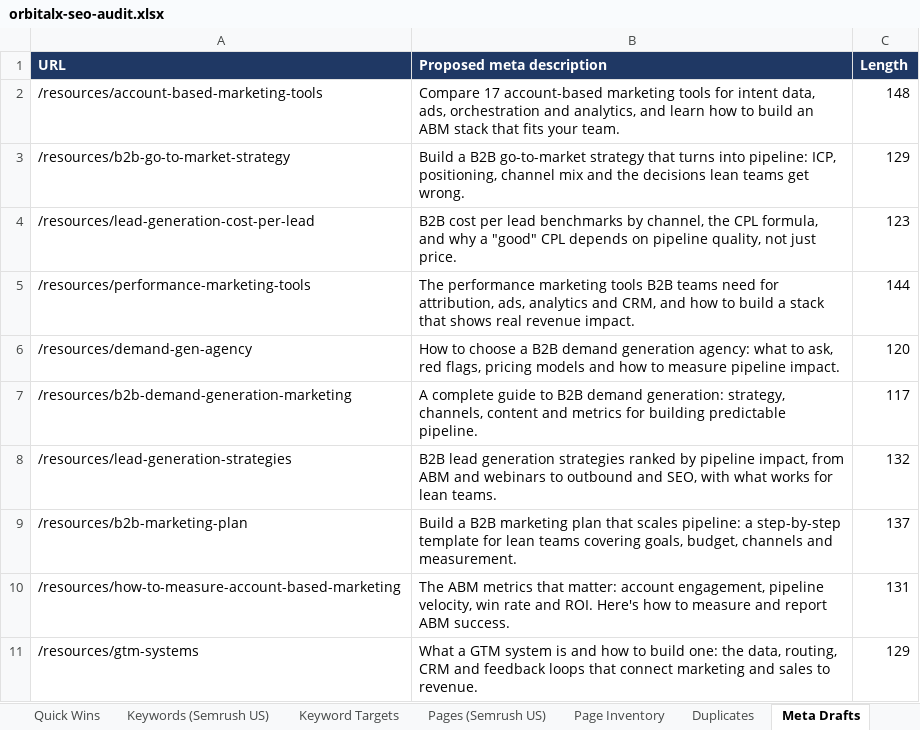
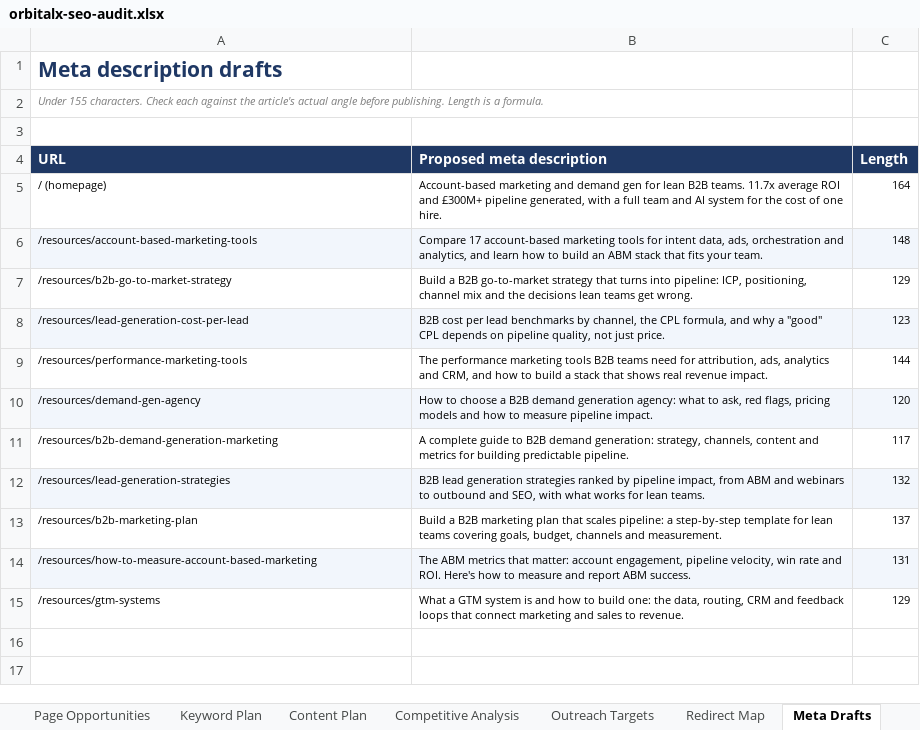
Before and after one commit to rad92/seoaudit, an Excel workbook: orbitalx-seo-audit.xlsx, sheet Meta Drafts, drawn as a sheet; values as stored, in another font and other column widths than the file's, no borders; charts and pictures and conditional formats not drawn; addresses are those after the commit; the diff names each change by its address in the sheet, - before the commit and + after, or states it on an @@ line.

```diff
--- a/orbitalx-seo-audit.xlsx (sheet Meta Drafts)
+++ b/orbitalx-seo-audit.xlsx (sheet Meta Drafts)
-sheet tab: Pages (Semrush US)
+sheet tab: Page Opportunities
-sheet tab: Duplicates
+sheet tab: Content Plan
-sheet tab: Keyword Targets
+sheet tab: Keyword Plan
+sheet tab: Competitive Analysis
+sheet tab: Outreach Targets
+sheet tab: Redirect Map
+row 1: Meta description drafts
+row 2: Under 155 characters. Check each against the article's actual angle before publishing. Length is a formula.
+row 3: (empty)
+row 5: / (homepage) | Account-based marketing and demand gen for lean B2B teams. 11.7x average ROI and £300M+ pipeline generated, with a full team and AI system for the cost of one hire. | 164
@@ A6:C15 text size: smaller @@
-A6:C6 fill: none
+A6:C6 fill: #F2F6FC
-A8:C8 fill: none
+A8:C8 fill: #F2F6FC
-A10:C10 fill: none
+A10:C10 fill: #F2F6FC
-A12:C12 fill: none
+A12:C12 fill: #F2F6FC
-A14:C14 fill: none
+A14:C14 fill: #F2F6FC
```
Also changed, not shown: sheet Page Opportunities, sheet Gaps, sheet Content Plan, sheet Page Inventory, sheet Quick Wins, other sheet tabs, hidden cells, charts or pictures, 1 other file.
